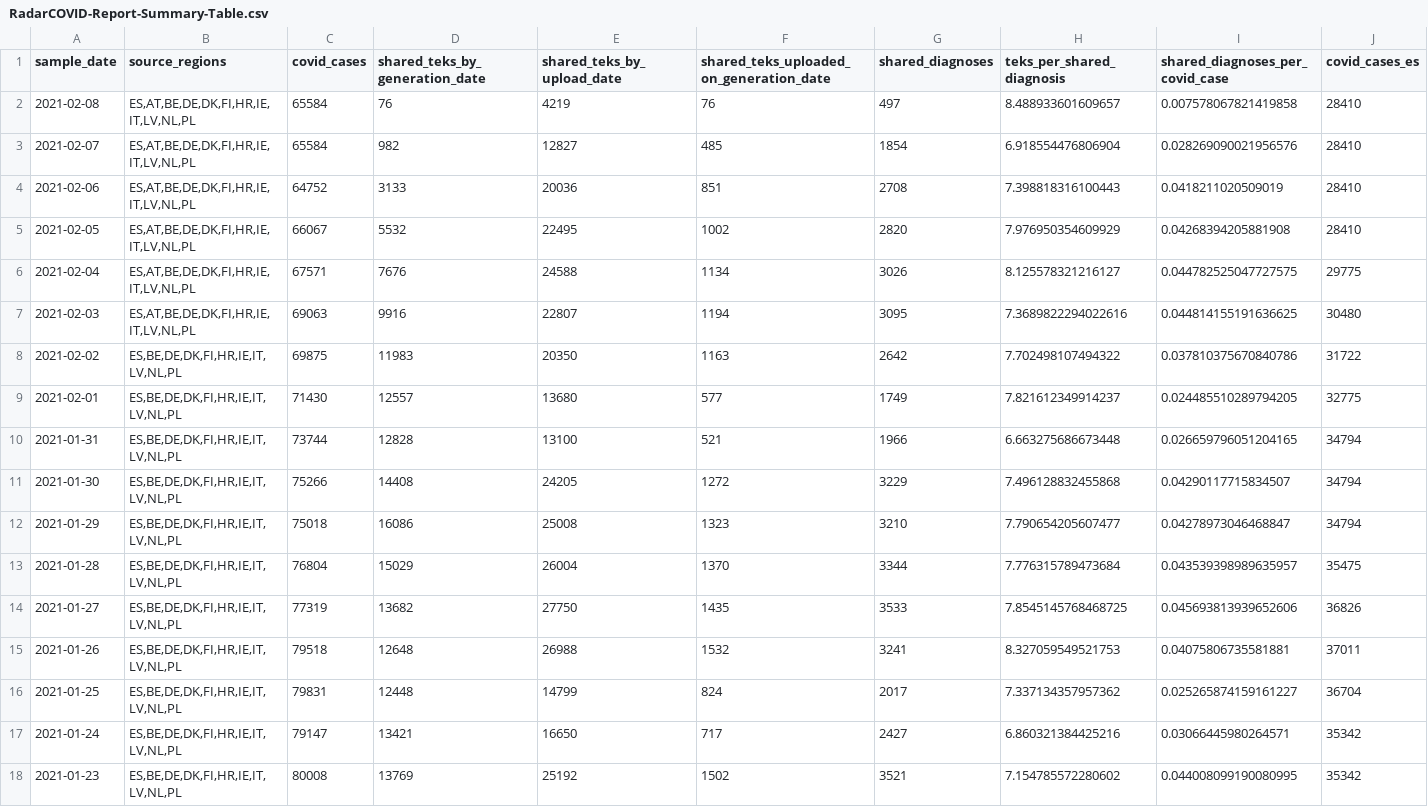
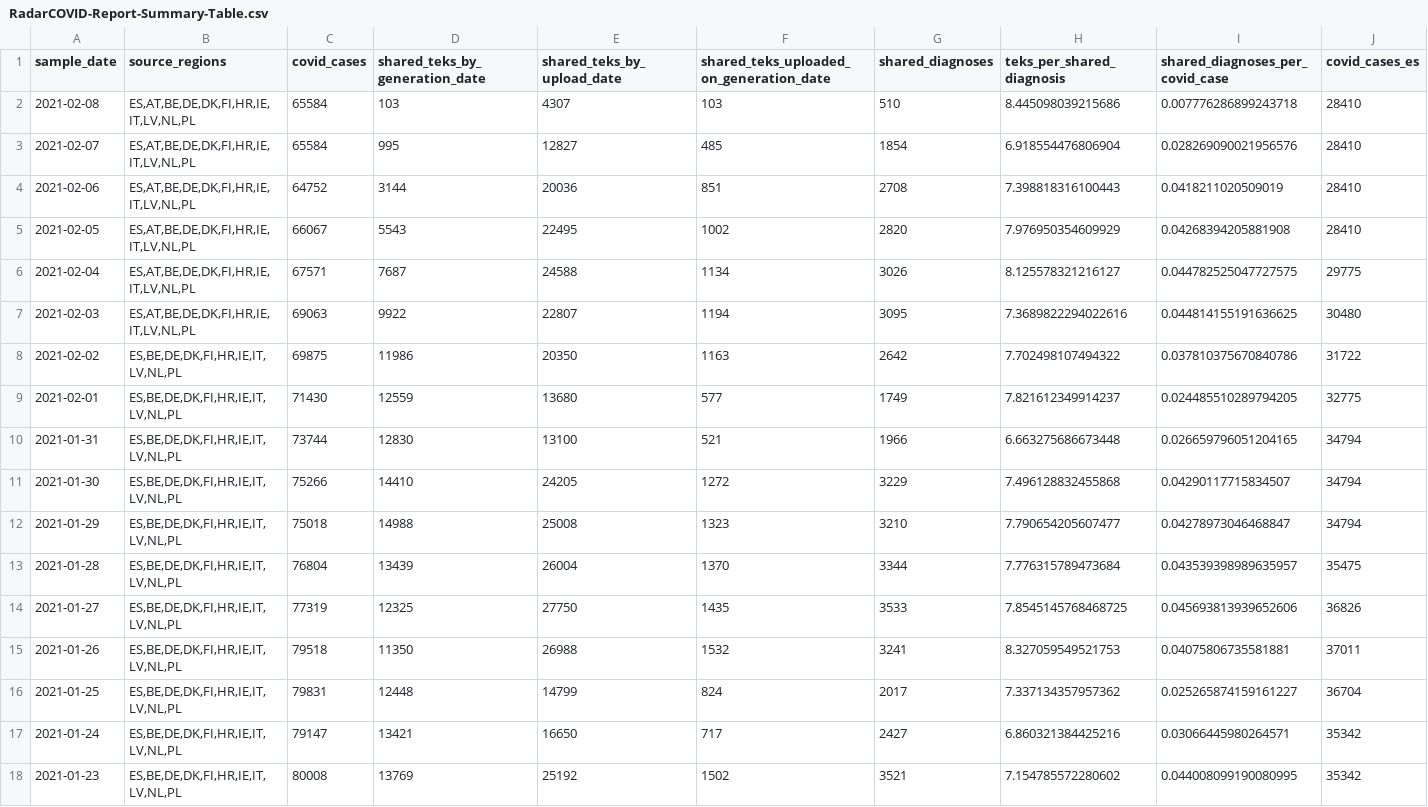
Before and after one commit to pvieito/Radar-STATS, a CSV file: Data/Resources/Current/RadarCOVID-Report-Summary-Table.csv, drawn as a sheet; only a part is shown; the diff names each change by its address in the sheet, - before the commit and + after, or states it on an @@ line.

Commit message:
Report Update

```diff
--- a/Data/Resources/Current/RadarCOVID-Report-Summary-Table.csv
+++ b/Data/Resources/Current/RadarCOVID-Report-Summary-Table.csv
-D2 (shared_teks_by_generation_date): 76
+D2 (shared_teks_by_generation_date): 103
-E2 (shared_teks_by_upload_date): 4219
+E2 (shared_teks_by_upload_date): 4307
-F2: 76
+F2: 103
-G2 (shared_diagnoses): 497
+G2 (shared_diagnoses): 510
-H2 (teks_per_shared_diagnosis): 8.488933601609657
+H2 (teks_per_shared_diagnosis): 8.445098039215686
-I2 (shared_diagnoses_per_covid_case): 0.007578067821419858
+I2 (shared_diagnoses_per_covid_case): 0.007776286899243718
-D3 (shared_teks_by_generation_date): 982
+D3 (shared_teks_by_generation_date): 995
-D4 (shared_teks_by_generation_date): 3133
+D4 (shared_teks_by_generation_date): 3144
-D5 (shared_teks_by_generation_date): 5532
+D5 (shared_teks_by_generation_date): 5543
-D6 (shared_teks_by_generation_date): 7676
+D6 (shared_teks_by_generation_date): 7687
-D7 (shared_teks_by_generation_date): 9916
+D7 (shared_teks_by_generation_date): 9922
-D8 (shared_teks_by_generation_date): 11983
+D8 (shared_teks_by_generation_date): 11986
-D9 (shared_teks_by_generation_date): 12557
+D9 (shared_teks_by_generation_date): 12559
-D10 (shared_teks_by_generation_date): 12828
+D10 (shared_teks_by_generation_date): 12830
-D11 (shared_teks_by_generation_date): 14408
+D11 (shared_teks_by_generation_date): 14410
-D12 (shared_teks_by_generation_date): 16086
+D12 (shared_teks_by_generation_date): 14988
-D13 (shared_teks_by_generation_date): 15029
+D13 (shared_teks_by_generation_date): 13439
-D14 (shared_teks_by_generation_date): 13682
+D14 (shared_teks_by_generation_date): 12325
-D15 (shared_teks_by_generation_date): 12648
+D15 (shared_teks_by_generation_date): 11350
```
Also changed, not shown: Data/Resources/Current/RadarCOVID-Report-Generation-Upload-Period-Table.csv, Data/Resources/Current/RadarCOVID-Report-Hourly-Summary-Table.csv, 16 other files.
